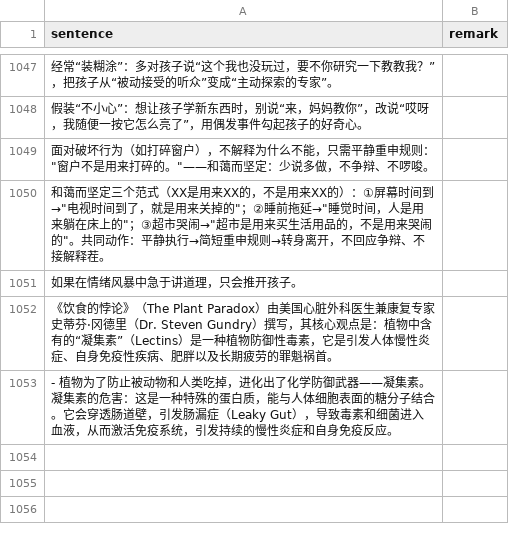
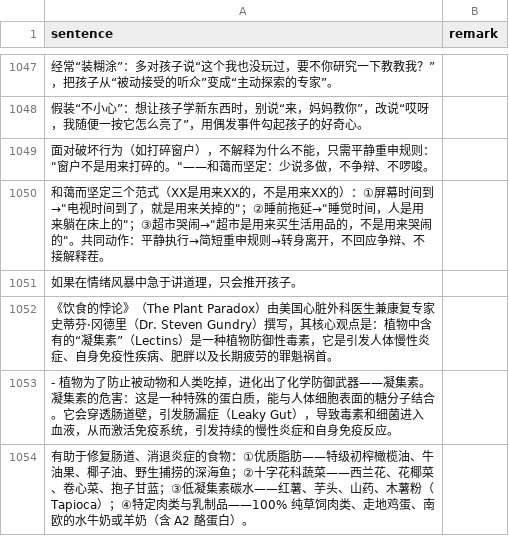
Before and after one commit to HenryLoveMiller/ja, a CSV file: ican.csv, drawn as a sheet; only a part is shown, gaps mark what is left out; the diff names each change by its address in the sheet, - before the commit and + after, or states it on an @@ line.

Commit message:
Add ican: 修复肠道、消退炎症的食物清单

```diff
--- a/ican.csv
+++ b/ican.csv
+row 1054: 有助于修复肠道、消退炎症的食物：①优质脂肪——特级初榨橄榄油、牛油果、椰子油、野生捕捞的深海鱼；②十字花科蔬菜——西兰花、花椰菜、卷心菜、抱子甘蓝；③低凝集素碳水——红薯、芋头、山药、木薯粉（Tapioca）；④特定肉类与乳制品——100% 纯草饲肉类、走地鸡蛋、南欧的水牛奶或羊奶（含 A2 酪蛋白）。
```
